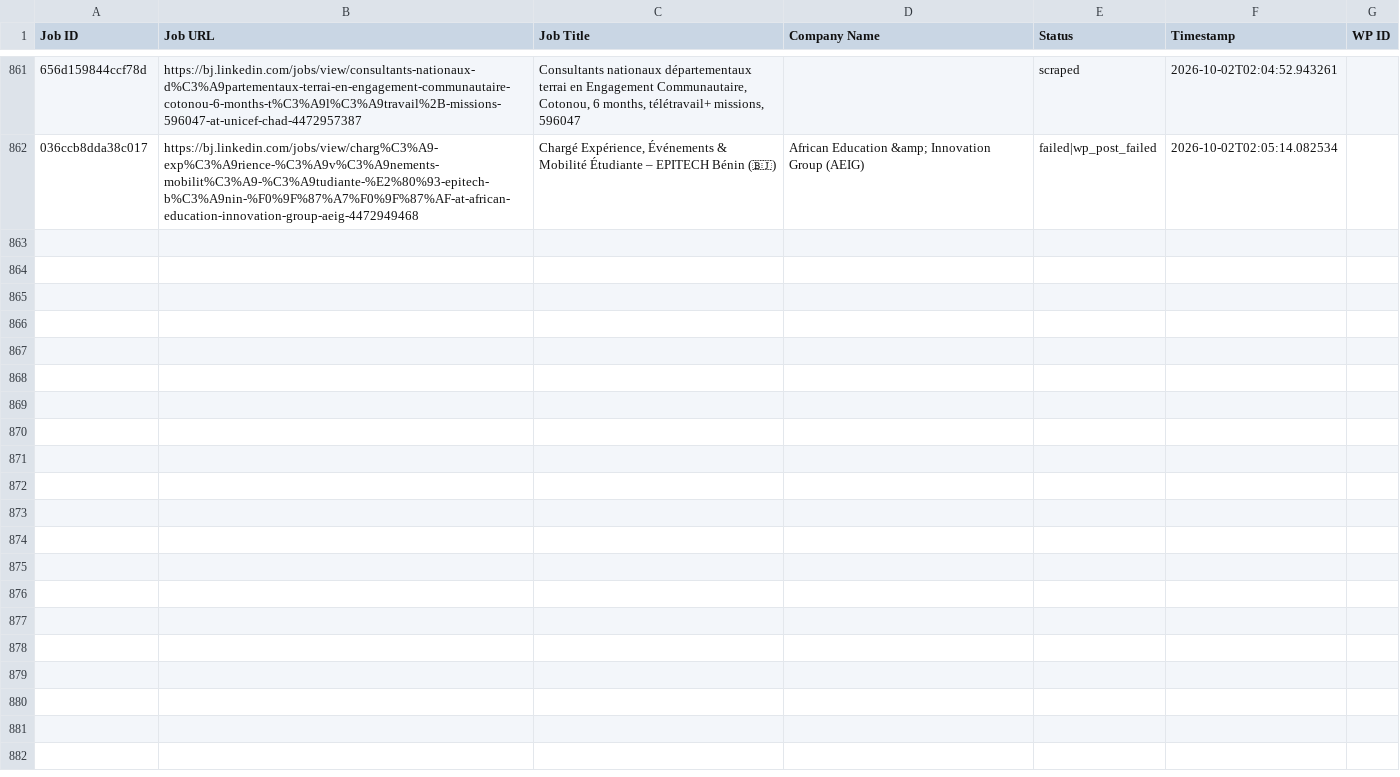
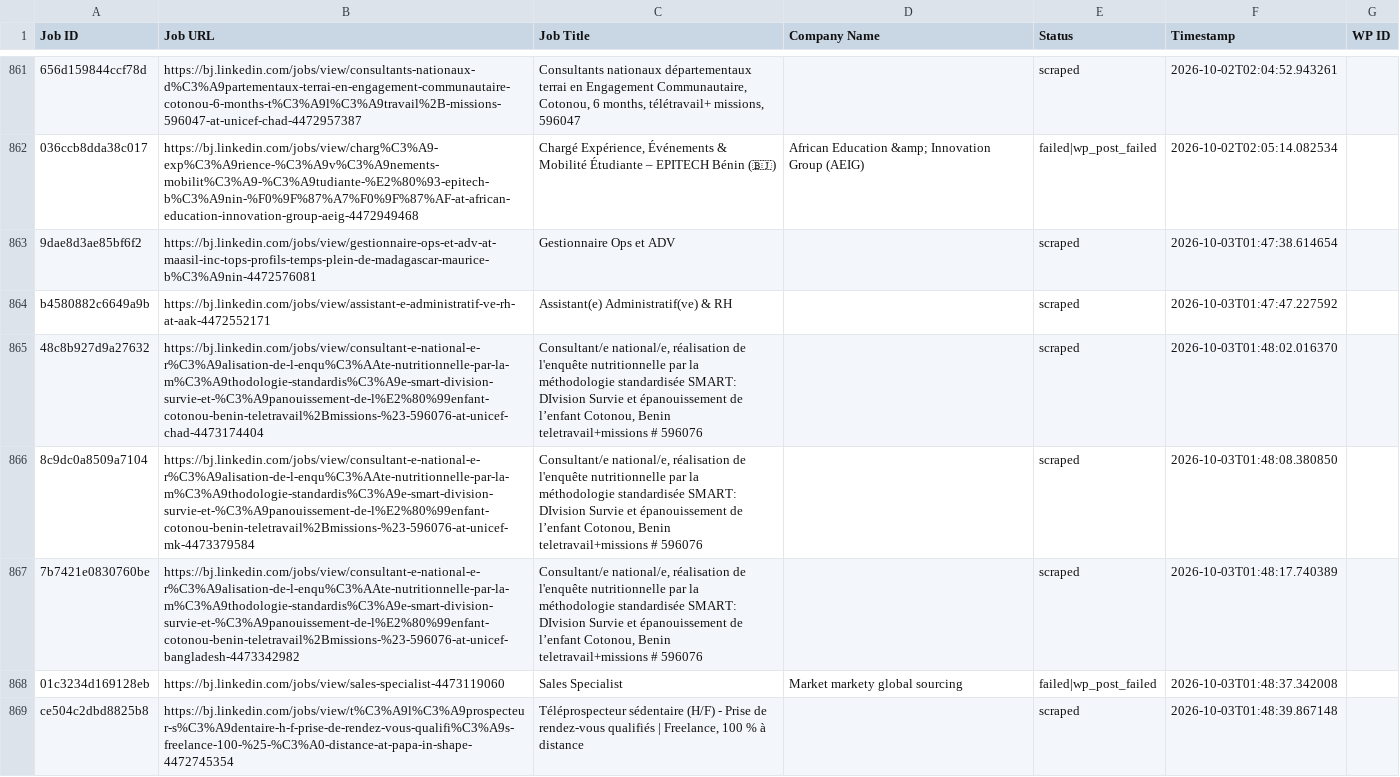
Before and after one commit to mimusdesign/bj, a CSV file: processed_jobs.csv, drawn as a sheet; only a part is shown, gaps mark what is left out; the diff names each change by its address in the sheet, - before the commit and + after, or states it on an @@ line.

```diff
--- a/processed_jobs.csv
+++ b/processed_jobs.csv
+row 863: 9dae8d3ae85bf6f2 | https://bj.linkedin.com/jobs/view/gestionnaire-ops-et-adv-at-maasil-inc-tops-profils-temps-plein-de-madagascar-maurice-b%C3%A9nin-4472576081 | Gestionnaire Ops et ADV |  | scraped | 2026-10-03T01:47:38.614654
+row 864: b4580882c6649a9b | https://bj.linkedin.com/jobs/view/assistant-e-administratif-ve-rh-at-aak-4472552171 | Assistant(e) Administratif(ve) & RH |  | scraped | 2026-10-03T01:47:47.227592
+row 865: 48c8b927d9a27632 | https://bj.linkedin.com/jobs/view/consultant-e-national-e-r%C3%A9alisation-de-l-enqu%C3%AAte-nutritionnelle-par-la-m%C3%A9thodologie-standardis%C3%A9e-smart-division-survie-et-%C3%A9panouissement-de-l%E2%80%99enfant-cotonou-benin-teletravail%2Bmissions-%23-596076-at-unicef-chad-4473174404 | Consultant/e national/e, réalisation de l'enquête nutritionnelle par la méthodologie standardisée SMART: DIvision Survie et épanouissement de l’enfant Cotonou, Benin teletravail+missions # 596076 |  | scraped | 2026-10-03T01:48:02.016370
+row 866: 8c9dc0a8509a7104 | https://bj.linkedin.com/jobs/view/consultant-e-national-e-r%C3%A9alisation-de-l-enqu%C3%AAte-nutritionnelle-par-la-m%C3%A9thodologie-standardis%C3%A9e-smart-division-survie-et-%C3%A9panouissement-de-l%E2%80%99enfant-cotonou-benin-teletravail%2Bmissions-%23-596076-at-unicef-mk-4473379584 | Consultant/e national/e, réalisation de l'enquête nutritionnelle par la méthodologie standardisée SMART: DIvision Survie et épanouissement de l’enfant Cotonou, Benin teletravail+missions # 596076 |  | scraped | 2026-10-03T01:48:08.380850
+row 867: 7b7421e0830760be | https://bj.linkedin.com/jobs/view/consultant-e-national-e-r%C3%A9alisation-de-l-enqu%C3%AAte-nutritionnelle-par-la-m%C3%A9thodologie-standardis%C3%A9e-smart-division-survie-et-%C3%A9panouissement-de-l%E2%80%99enfant-cotonou-benin-teletravail%2Bmissions-%23-596076-at-unicef-bangladesh-4473342982 | Consultant/e national/e, réalisation de l'enquête nutritionnelle par la méthodologie standardisée SMART: DIvision Survie et épanouissement de l’enfant Cotonou, Benin teletravail+missions # 596076 |  | scraped | 2026-10-03T01:48:17.740389
+row 868: 01c3234d169128eb | https://bj.linkedin.com/jobs/view/sales-specialist-4473119060 | Sales Specialist | Market markety global sourcing | failed|wp_post_failed | 2026-10-03T01:48:37.342008
+row 869: ce504c2dbd8825b8 | https://bj.linkedin.com/jobs/view/t%C3%A9l%C3%A9prospecteur-s%C3%A9dentaire-h-f-prise-de-rendez-vous-qualifi%C3%A9s-freelance-100-%25-%C3%A0-distance-at-papa-in-shape-4472745354 | Téléprospecteur sédentaire (H/F) - Prise de rendez-vous qualifiés | Freelance, 100 % à distance |  | scraped | 2026-10-03T01:48:39.867148
```
